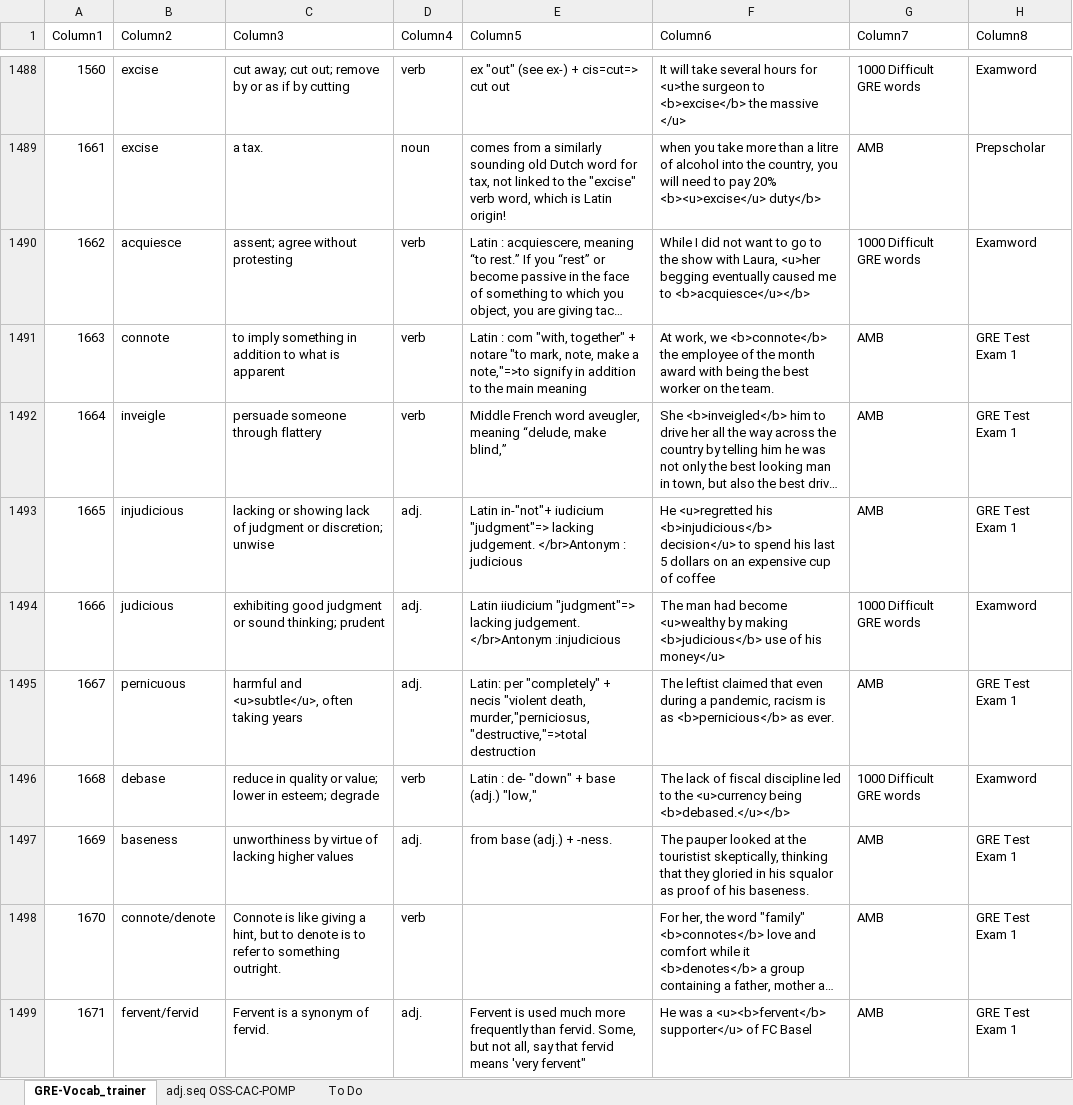
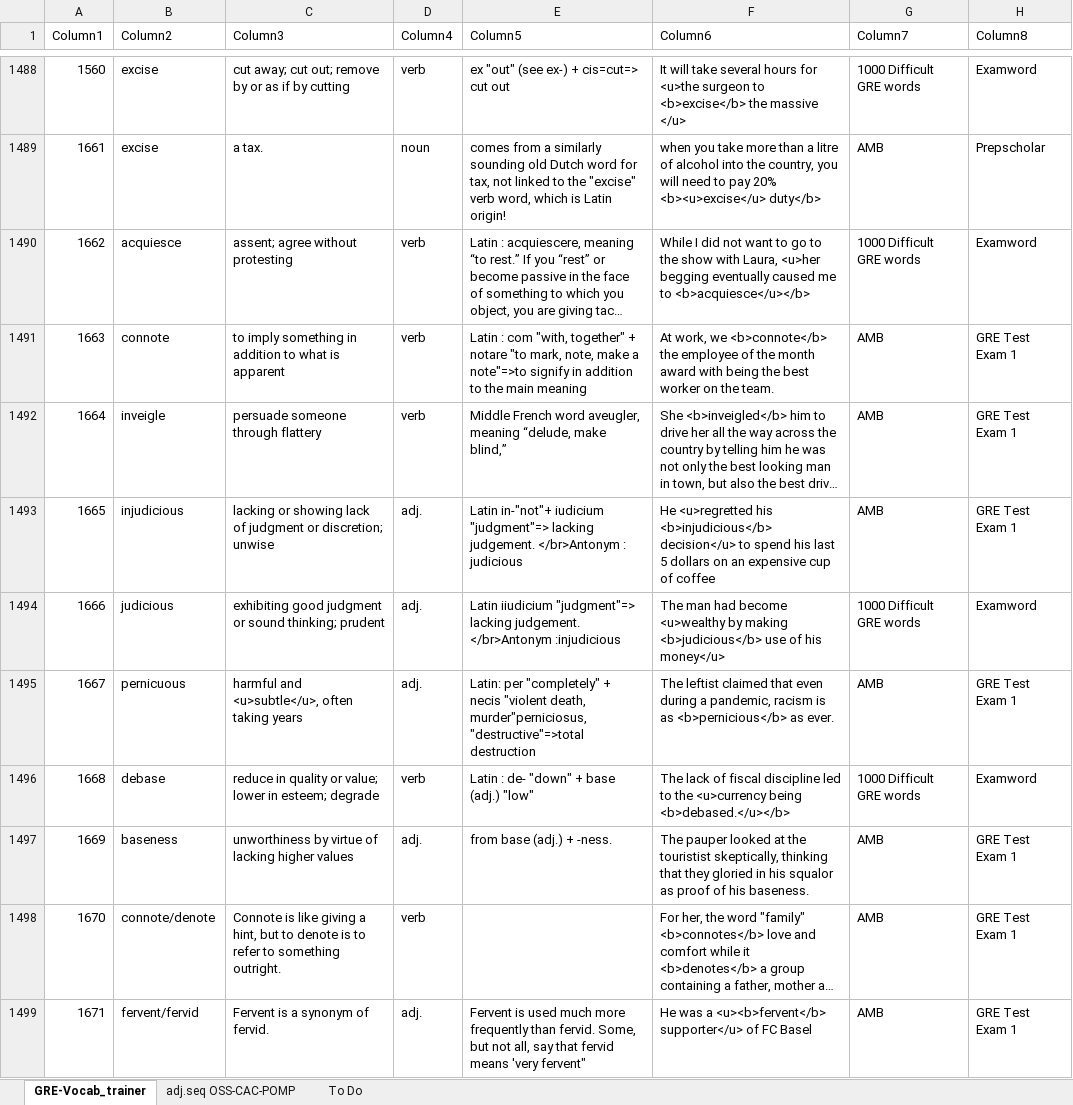
Before and after one commit to AlexBocken/GRE, an Excel workbook: GRE-Vocab_trainer.xlsx, sheet GRE-Vocab_trainer, drawn as a sheet; only a part is shown, gaps mark what is left out; long unchanged cells end in …; values as stored, in another font and other column widths than the file's, no borders; conditional formats and table styles not drawn; the diff covers the shown part only; the diff names each change by its address in the sheet, - before the commit and + after, or states it on an @@ line.

```diff
--- a/GRE-Vocab_trainer.xlsx (sheet GRE-Vocab_trainer)
+++ b/GRE-Vocab_trainer.xlsx (sheet GRE-Vocab_trainer)
-E1491 (Column5): …make a note,"=>to signify in…
+E1491 (Column5): …make a note"=>to signify in…
-E1495 (Column5): …"violent death, murder,"perniciosus, "destructive,"=>total destruction
+E1495 (Column5): …"violent death, murder"perniciosus, "destructive"=>total destruction
-E1496 (Column5): Latin : de- "down" + base (adj.) "low,"
+E1496 (Column5): Latin : de- "down" + base (adj.) "low"
```
Also changed, not shown: 125 edited cells elsewhere in this sheet, 4 other files.
